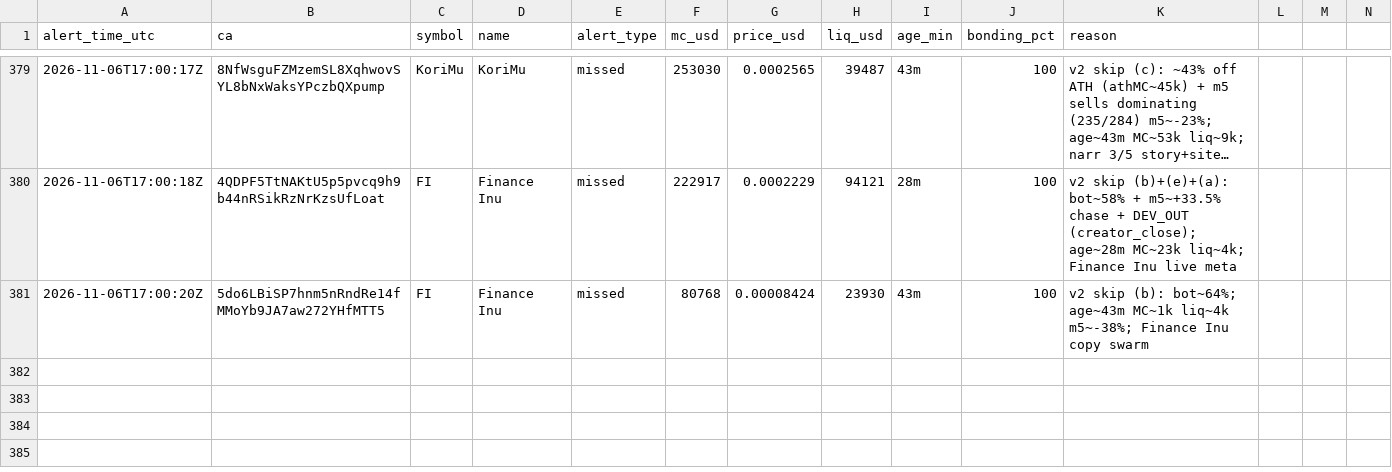
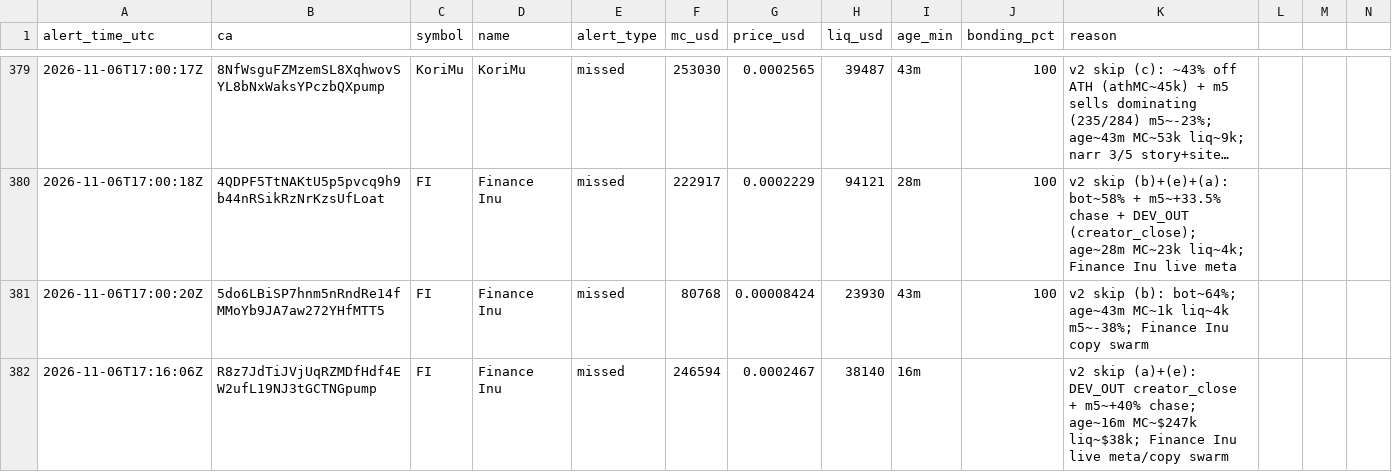
Before and after one commit to andreolf/memecoin-paper-tracker, a CSV file: data/alerts.csv, drawn as a sheet; only a part is shown, gaps mark what is left out; long unchanged cells end in …; rows hold the shown columns only; the diff names each change by its address in the sheet, - before the commit and + after, or states it on an @@ line.

Commit message:
alert: FI

```diff
--- a/data/alerts.csv
+++ b/data/alerts.csv
+row 382: 2026-11-06T17:16:06Z | R8z7JdTiJVjUqRZMDfHdf4EW2ufL19NJ3tGCTNGpump | FI | Finance Inu | missed | 246594 | 0.0002467 | 38140 | 16m |  | v2 skip (a)+(e): DEV_OUT creator_close + m5~+40% chase; age~16m MC~$247k liq~$38k; Finance Inu live meta/copy swarm
```
